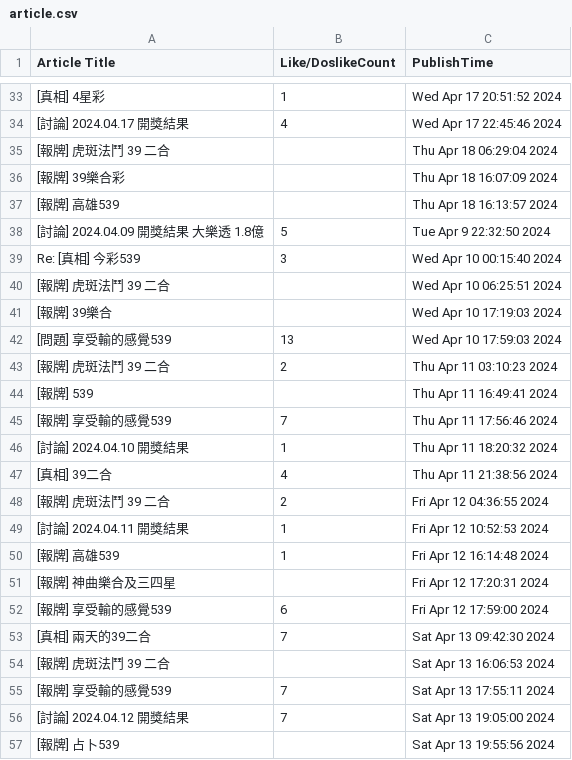
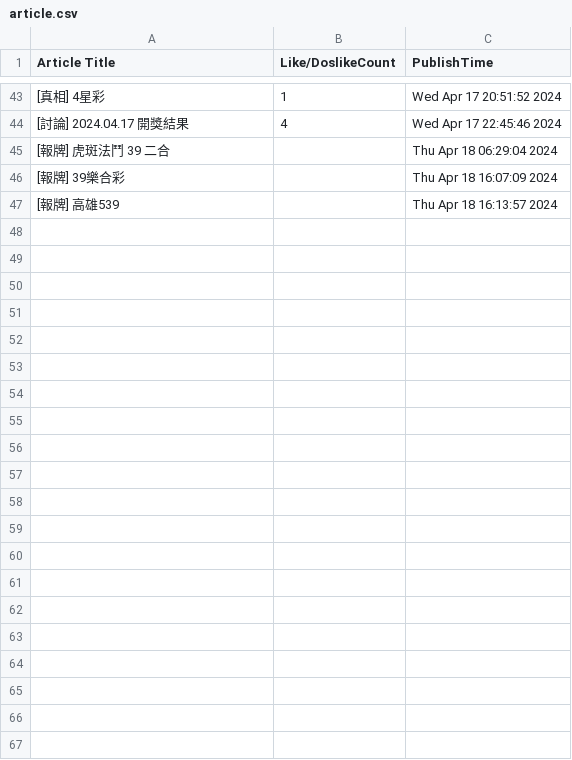
Before and after one commit to poivronvert/WeHelp-5, a CSV file: week3/article.csv, drawn as a sheet; only a part is shown, gaps mark what is left out; removed rows and columns are numbered as before the commit, all else as after; the diff covers the shown part only; the diff names each change by its address in the sheet, - before the commit and + after, or states it on an @@ line.

```diff
--- a/week3/article.csv
+++ b/week3/article.csv
-row 38: [討論] 2024.04.09 開獎結果 大樂透 1.8億 | 5 | Tue Apr 9 22:32:50 2024
-row 39: Re: [真相] 今彩539 | 3 | Wed Apr 10 00:15:40 2024
-row 40: [報牌] 虎斑法鬥 39 二合 |  | Wed Apr 10 06:25:51 2024
-row 41: [報牌] 39樂合 |  | Wed Apr 10 17:19:03 2024
-row 42: [問題] 享受輸的感覺539 | 13 | Wed Apr 10 17:59:03 2024
-row 43: [報牌] 虎斑法鬥 39 二合 | 2 | Thu Apr 11 03:10:23 2024
-row 44: [報牌] 539 |  | Thu Apr 11 16:49:41 2024
-row 45: [報牌] 享受輸的感覺539 | 7 | Thu Apr 11 17:56:46 2024
-row 46: [討論] 2024.04.10 開獎結果 | 1 | Thu Apr 11 18:20:32 2024
-row 47: [真相] 39二合 | 4 | Thu Apr 11 21:38:56 2024
-row 48: [報牌] 虎斑法鬥 39 二合 | 2 | Fri Apr 12 04:36:55 2024
-row 49: [討論] 2024.04.11 開獎結果 | 1 | Fri Apr 12 10:52:53 2024
-row 50: [報牌] 高雄539 | 1 | Fri Apr 12 16:14:48 2024
-row 51: [報牌] 神曲樂合及三四星 |  | Fri Apr 12 17:20:31 2024
-row 52: [報牌] 享受輸的感覺539 | 6 | Fri Apr 12 17:59:00 2024
-row 53: [真相] 兩天的39二合 | 7 | Sat Apr 13 09:42:30 2024
-row 54: [報牌] 虎斑法鬥 39 二合 |  | Sat Apr 13 16:06:53 2024
-row 55: [報牌] 享受輸的感覺539 | 7 | Sat Apr 13 17:55:11 2024
-row 56: [討論] 2024.04.12 開獎結果 | 7 | Sat Apr 13 19:05:00 2024
-row 57: [報牌] 占卜539 |  | Sat Apr 13 19:55:56 2024
```
Also changed, not shown: 10 added rows, 3 moved rows and 1 edited cell elsewhere in this file, 5 other files.
